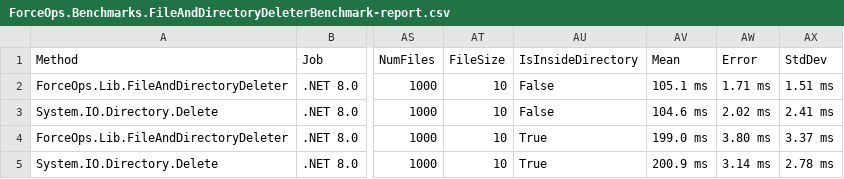
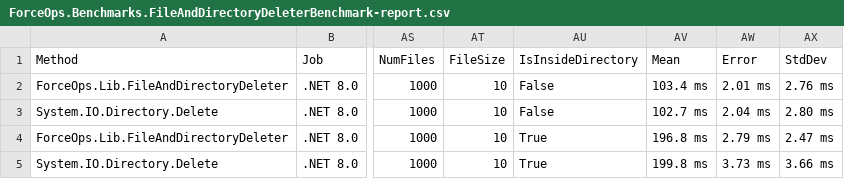
Before and after one commit to domsleee/ForceOps, a CSV file: BenchmarkDotNetResults/ForceOps.Benchmarks.FileAndDirectoryDeleterBenchmark-report.csv, drawn as a sheet; only a part is shown, gaps mark what is left out; the diff names each change by its address in the sheet, - before the commit and + after, or states it on an @@ line.

```diff
--- a/BenchmarkDotNetResults/ForceOps.Benchmarks.FileAndDirectoryDeleterBenchmark-report.csv
+++ b/BenchmarkDotNetResults/ForceOps.Benchmarks.FileAndDirectoryDeleterBenchmark-report.csv
-AV2 (Mean): 105.1 ms
+AV2 (Mean): 103.4 ms
-AW2 (Error): 1.71 ms
+AW2 (Error): 2.01 ms
-AX2 (StdDev): 1.51 ms
+AX2 (StdDev): 2.76 ms
-AV3 (Mean): 104.6 ms
+AV3 (Mean): 102.7 ms
-AW3 (Error): 2.02 ms
+AW3 (Error): 2.04 ms
-AX3 (StdDev): 2.41 ms
+AX3 (StdDev): 2.80 ms
-AV4 (Mean): 199.0 ms
+AV4 (Mean): 196.8 ms
-AW4 (Error): 3.80 ms
+AW4 (Error): 2.79 ms
-AX4 (StdDev): 3.37 ms
+AX4 (StdDev): 2.47 ms
-AV5 (Mean): 200.9 ms
+AV5 (Mean): 199.8 ms
-AW5 (Error): 3.14 ms
+AW5 (Error): 3.73 ms
-AX5 (StdDev): 2.78 ms
+AX5 (StdDev): 3.66 ms
```
Also changed, not shown: 3 other files.
